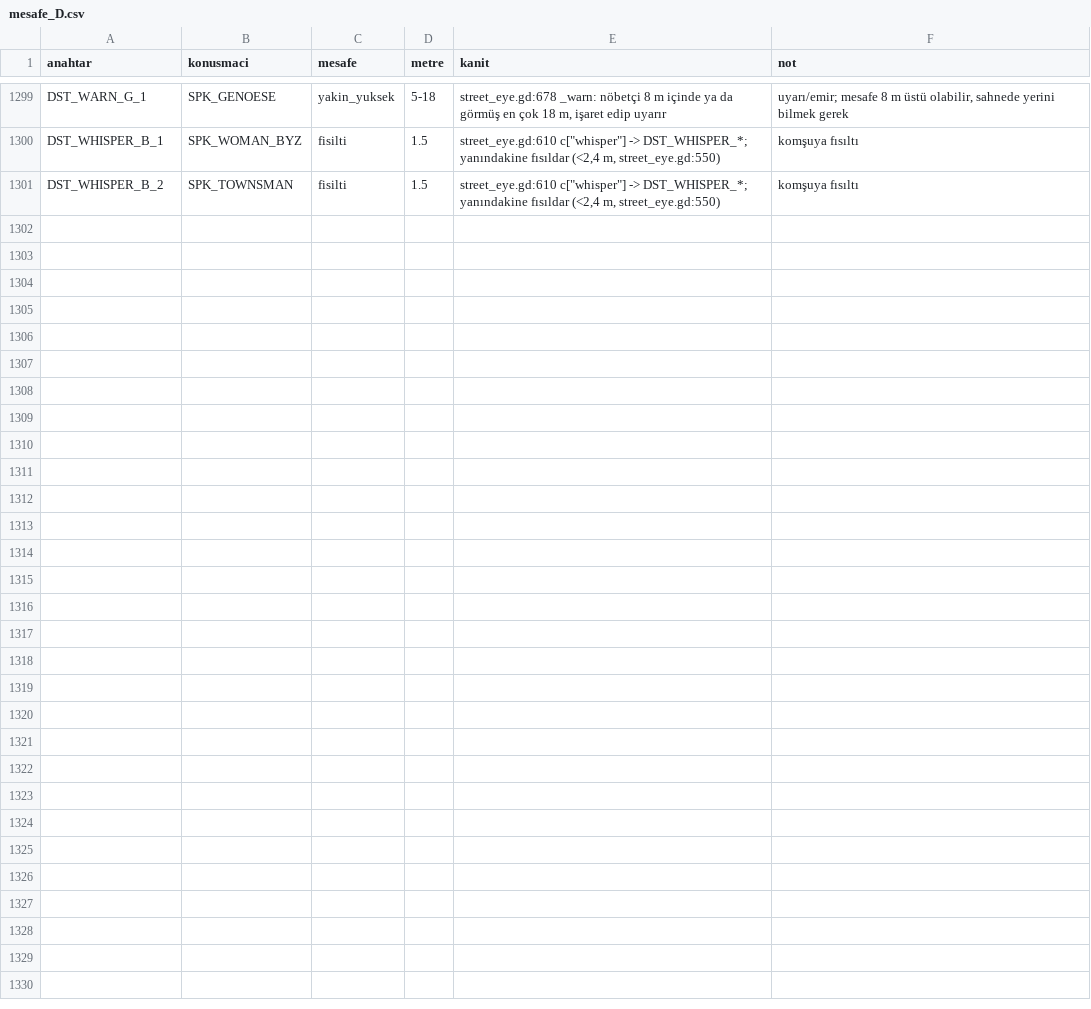
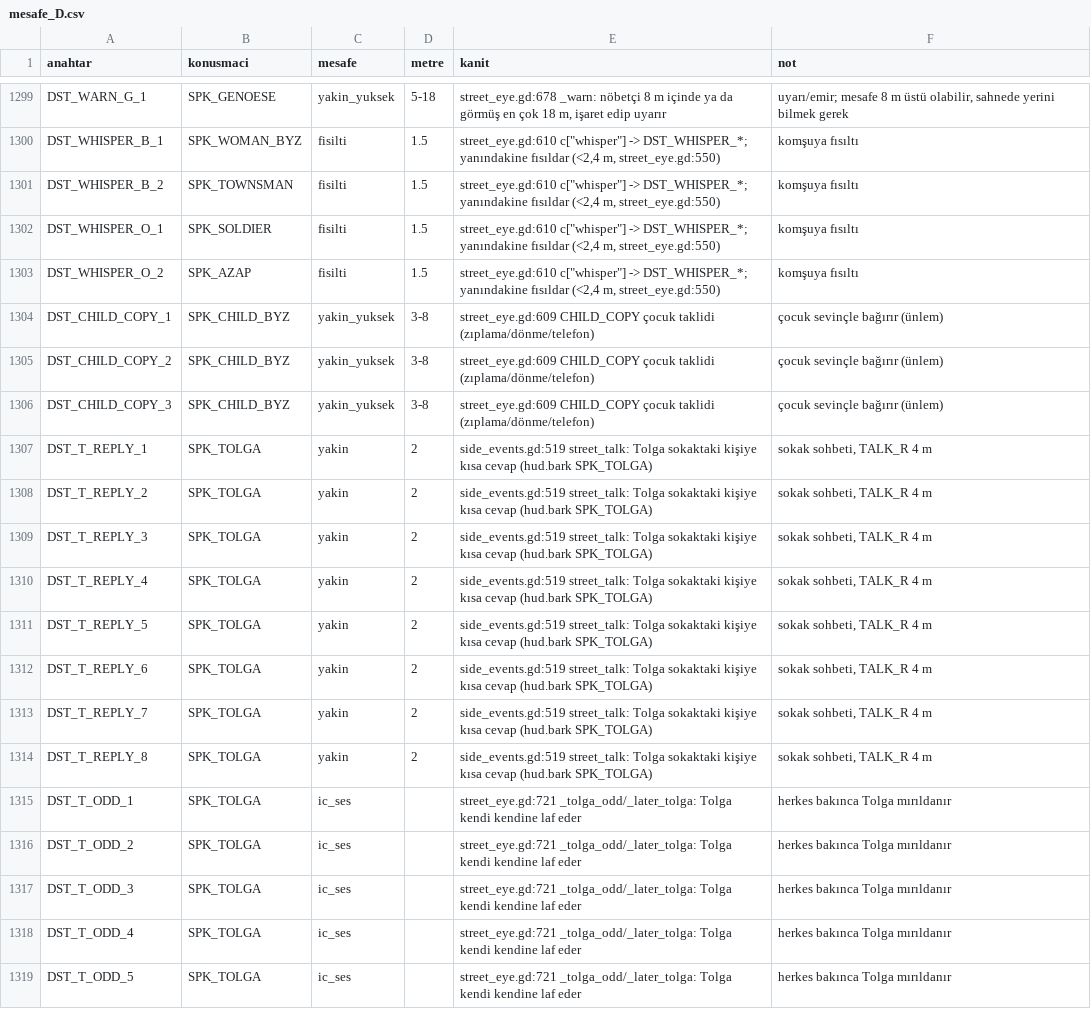
Before and after one commit to TradersEntertainment/nothistorygame, a CSV file: docs/voice/_mesafe/mesafe_D.csv, drawn as a sheet; only a part is shown, gaps mark what is left out.

```diff
--- a/docs/voice/_mesafe/mesafe_D.csv
+++ b/docs/voice/_mesafe/mesafe_D.csv
@@ -1301 +1301,19 @@ DST_WHISPER_B_1,SPK_WOMAN_BYZ,fisilti,1.5,"street_eye.gd:610 c[""whisper""] -> D
 DST_WHISPER_B_2,SPK_TOWNSMAN,fisilti,1.5,"street_eye.gd:610 c[""whisper""] -> DST_WHISPER_*; yanındakine fısıldar (<2,4 m, street_eye.gd:550)",komşuya fısıltı
+DST_WHISPER_O_1,SPK_SOLDIER,fisilti,1.5,"street_eye.gd:610 c[""whisper""] -> DST_WHISPER_*; yanındakine fısıldar (<2,4 m, street_eye.gd:550)",komşuya fısıltı
+DST_WHISPER_O_2,SPK_AZAP,fisilti,1.5,"street_eye.gd:610 c[""whisper""] -> DST_WHISPER_*; yanındakine fısıldar (<2,4 m, street_eye.gd:550)",komşuya fısıltı
+DST_CHILD_COPY_1,SPK_CHILD_BYZ,yakin_yuksek,3-8,street_eye.gd:609 CHILD_COPY çocuk taklidi (zıplama/dönme/telefon),çocuk sevinçle bağırır (ünlem)
+DST_CHILD_COPY_2,SPK_CHILD_BYZ,yakin_yuksek,3-8,street_eye.gd:609 CHILD_COPY çocuk taklidi (zıplama/dönme/telefon),çocuk sevinçle bağırır (ünlem)
+DST_CHILD_COPY_3,SPK_CHILD_BYZ,yakin_yuksek,3-8,street_eye.gd:609 CHILD_COPY çocuk taklidi (zıplama/dönme/telefon),çocuk sevinçle bağırır (ünlem)
+DST_T_REPLY_1,SPK_TOLGA,yakin,2,side_events.gd:519 street_talk: Tolga sokaktaki kişiye kısa cevap (hud.bark SPK_TOLGA),"sokak sohbeti, TALK_R 4 m"
+DST_T_REPLY_2,SPK_TOLGA,yakin,2,side_events.gd:519 street_talk: Tolga sokaktaki kişiye kısa cevap (hud.bark SPK_TOLGA),"sokak sohbeti, TALK_R 4 m"
+DST_T_REPLY_3,SPK_TOLGA,yakin,2,side_events.gd:519 street_talk: Tolga sokaktaki kişiye kısa cevap (hud.bark SPK_TOLGA),"sokak sohbeti, TALK_R 4 m"
+DST_T_REPLY_4,SPK_TOLGA,yakin,2,side_events.gd:519 street_talk: Tolga sokaktaki kişiye kısa cevap (hud.bark SPK_TOLGA),"sokak sohbeti, TALK_R 4 m"
+DST_T_REPLY_5,SPK_TOLGA,yakin,2,side_events.gd:519 street_talk: Tolga sokaktaki kişiye kısa cevap (hud.bark SPK_TOLGA),"sokak sohbeti, TALK_R 4 m"
+DST_T_REPLY_6,SPK_TOLGA,yakin,2,side_events.gd:519 street_talk: Tolga sokaktaki kişiye kısa cevap (hud.bark SPK_TOLGA),"sokak sohbeti, TALK_R 4 m"
+DST_T_REPLY_7,SPK_TOLGA,yakin,2,side_events.gd:519 street_talk: Tolga sokaktaki kişiye kısa cevap (hud.bark SPK_TOLGA),"sokak sohbeti, TALK_R 4 m"
+DST_T_REPLY_8,SPK_TOLGA,yakin,2,side_events.gd:519 street_talk: Tolga sokaktaki kişiye kısa cevap (hud.bark SPK_TOLGA),"sokak sohbeti, TALK_R 4 m"
+DST_T_ODD_1,SPK_TOLGA,ic_ses,,street_eye.gd:721 _tolga_odd/_later_tolga: Tolga kendi kendine laf eder,herkes bakınca Tolga mırıldanır
+DST_T_ODD_2,SPK_TOLGA,ic_ses,,street_eye.gd:721 _tolga_odd/_later_tolga: Tolga kendi kendine laf eder,herkes bakınca Tolga mırıldanır
+DST_T_ODD_3,SPK_TOLGA,ic_ses,,street_eye.gd:721 _tolga_odd/_later_tolga: Tolga kendi kendine laf eder,herkes bakınca Tolga mırıldanır
+DST_T_ODD_4,SPK_TOLGA,ic_ses,,street_eye.gd:721 _tolga_odd/_later_tolga: Tolga kendi kendine laf eder,herkes bakınca Tolga mırıldanır
+DST_T_ODD_5,SPK_TOLGA,ic_ses,,street_eye.gd:721 _tolga_odd/_later_tolga: Tolga kendi kendine laf eder,herkes bakınca Tolga mırıldanır
```
